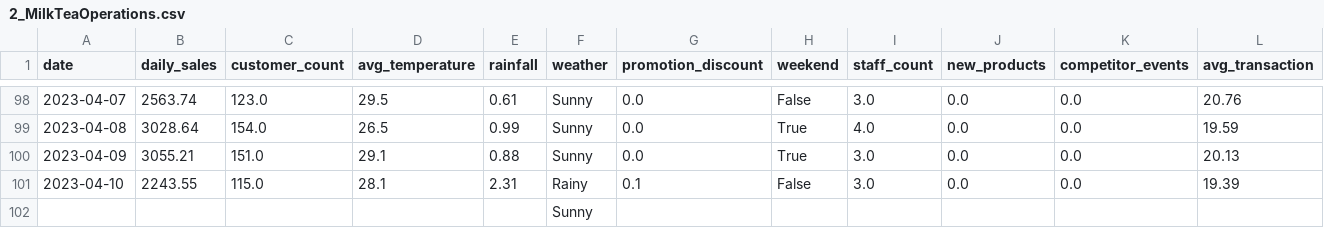
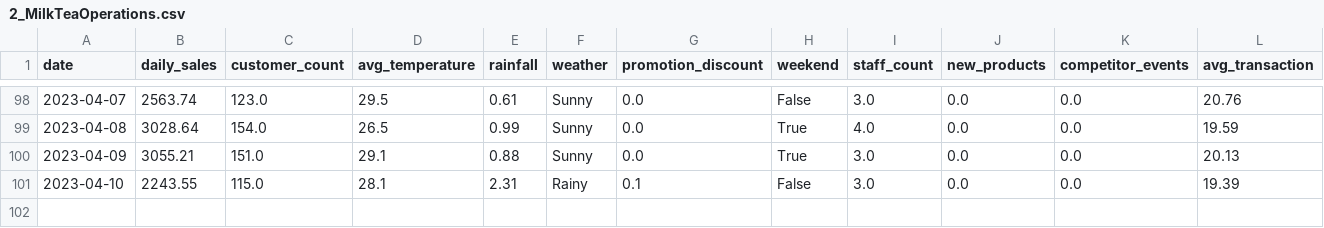
Before and after one commit to Shiian109/ShiianMilkTeaShop, a CSV file: 2_MilkTeaOperations.csv, drawn as a sheet; only a part is shown, gaps mark what is left out; rows hold the shown columns only; the diff names each change by its address in the sheet, - before the commit and + after, or states it on an @@ line.

```diff
--- a/2_MilkTeaOperations.csv
+++ b/2_MilkTeaOperations.csv
-row 102:  |  |  |  |  | Sunny
```
Also changed, not shown: 1_MilkTeaTransactions.csv, 3_MilkTeaCustomers.csv.
